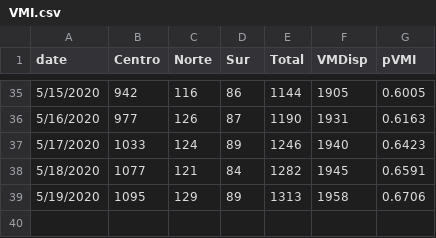
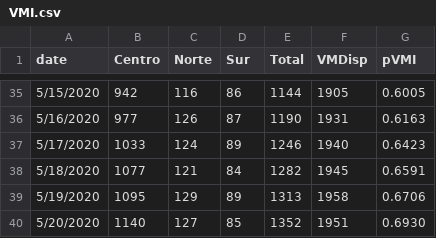
Before and after one commit to maibennett/code, a CSV file: covid/data/VMI.csv, drawn as a sheet; only a part is shown, gaps mark what is left out.

```diff
--- a/covid/data/VMI.csv
+++ b/covid/data/VMI.csv
@@ -39 +39,2 @@ date,Centro,Norte,Sur,Total,VMDisp,pVMI
 5/19/2020,1095,129,89,1313,1958,0.6706
+5/20/2020,1140,127,85,1352,1951,0.6930
```
Also changed, not shown: covid/data/VMI_stgo.csv, covid/data/beds.csv, 5 other files.
